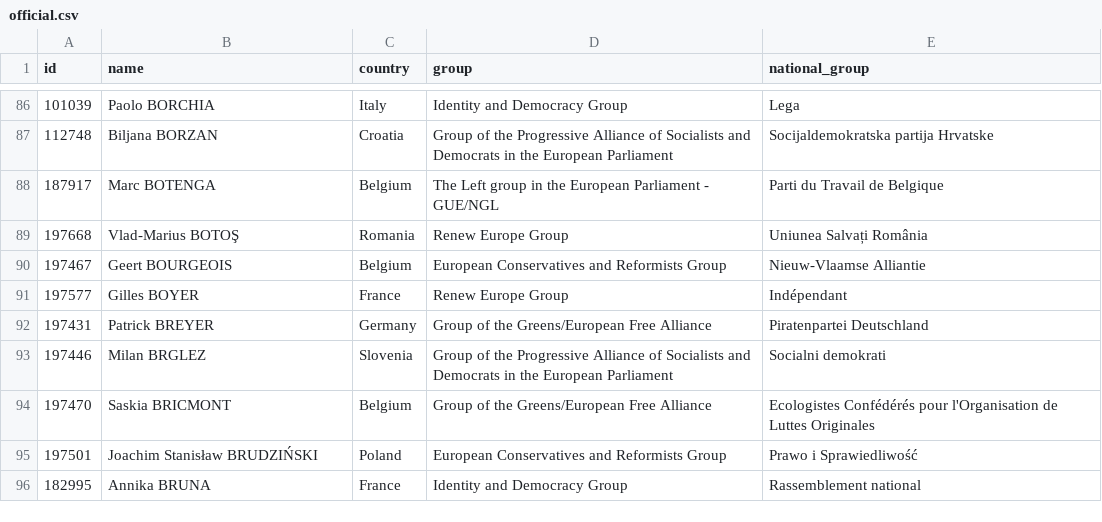
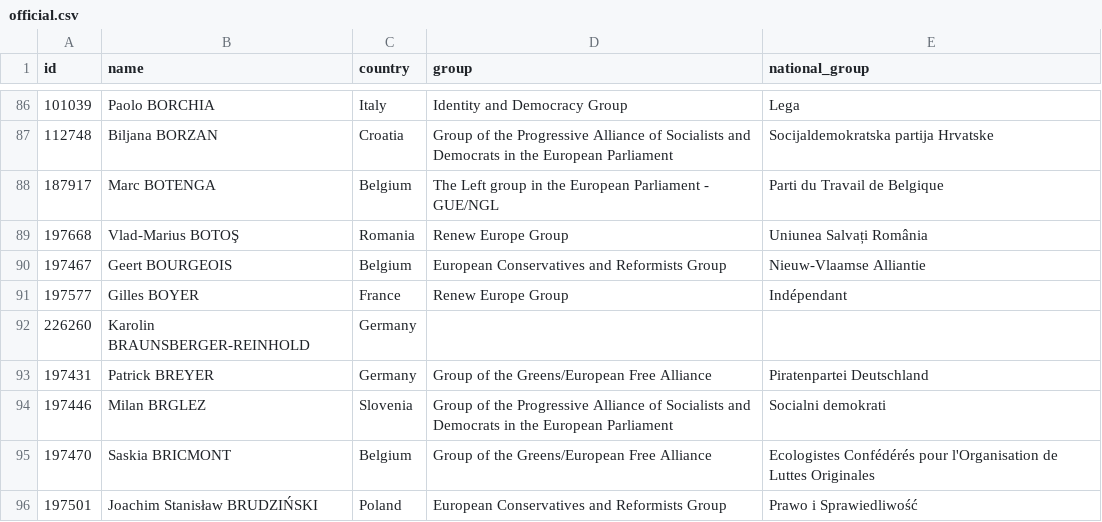
Before and after one commit to every-politician-scrapers/european-parliament, a CSV file: data/official.csv, drawn as a sheet; only a part is shown, gaps mark what is left out; the shorter side is filled out with more unchanged rows.

```diff
--- a/data/official.csv
+++ b/data/official.csv
@@ -91,2 +91,3 @@ id,name,country,group,national_group
 197577,Gilles BOYER,France,Renew Europe Group,Indépendant
+226260,Karolin BRAUNSBERGER-REINHOLD,Germany,"",""
 197431,Patrick BREYER,Germany,Group of the Greens/European Free Alliance,Piratenpartei Deutschland
```
Also changed, not shown: 1 other file.
